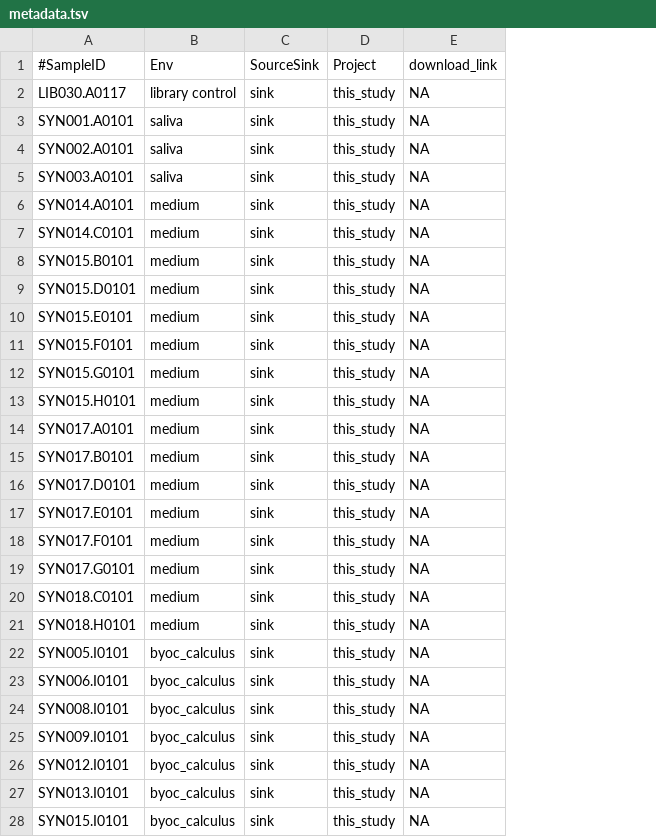
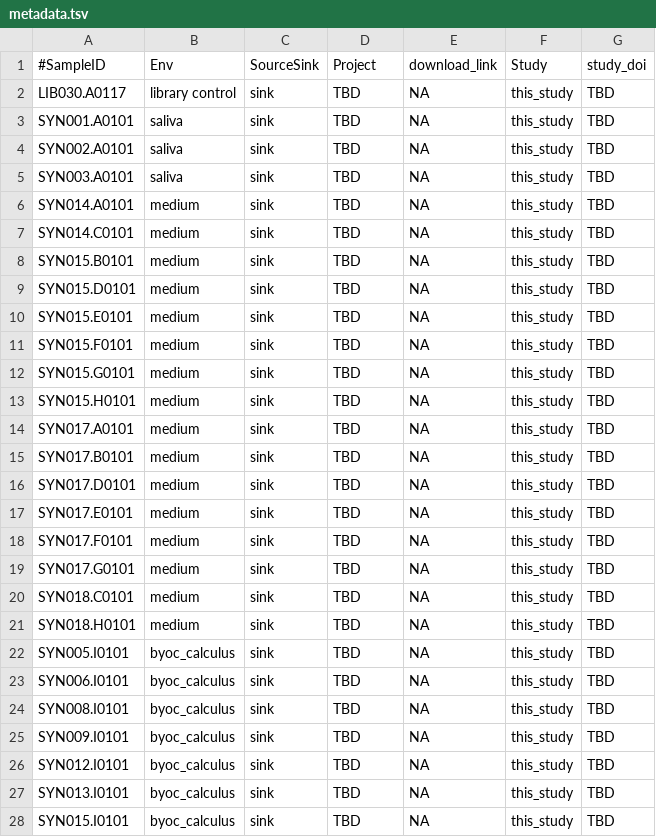
Before and after one commit to bbartholdy/byoc-valid, a TSV file: 01-documentation/metadata.tsv, drawn as a sheet; only a part is shown; the diff covers the shown part only; the diff names each change by its address in the sheet, - before the commit and + after, or states it on an @@ line.

Commit message:
expand metadata

```diff
--- a/01-documentation/metadata.tsv
+++ b/01-documentation/metadata.tsv
+column F (Study), rows 2-28: all this_study
+column G (study_doi), rows 2-28: all TBD
-D2:D28 (Project): this_study
+D2:D28 (Project): TBD
```
Also changed, not shown: 9 edited cells elsewhere in this file.
